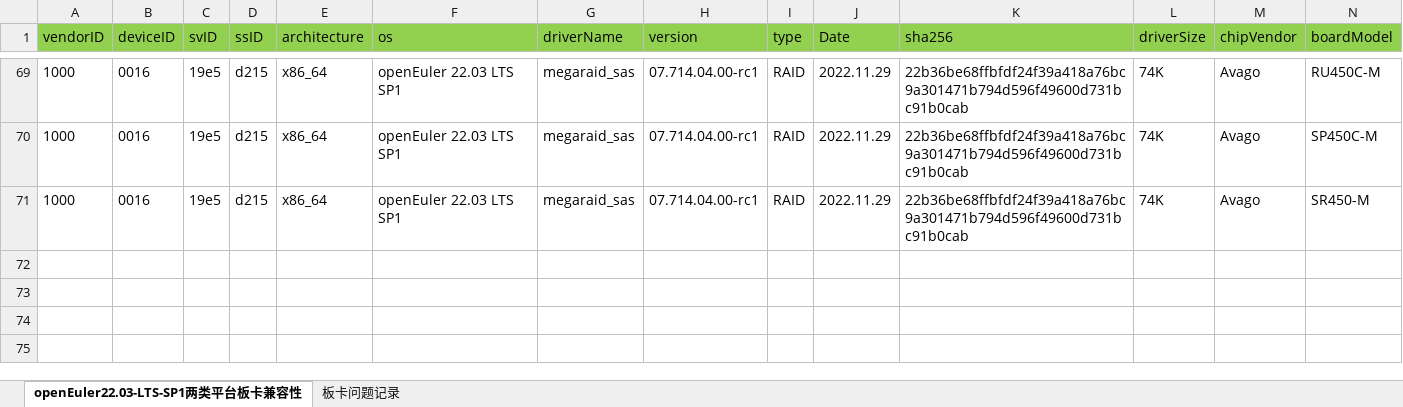
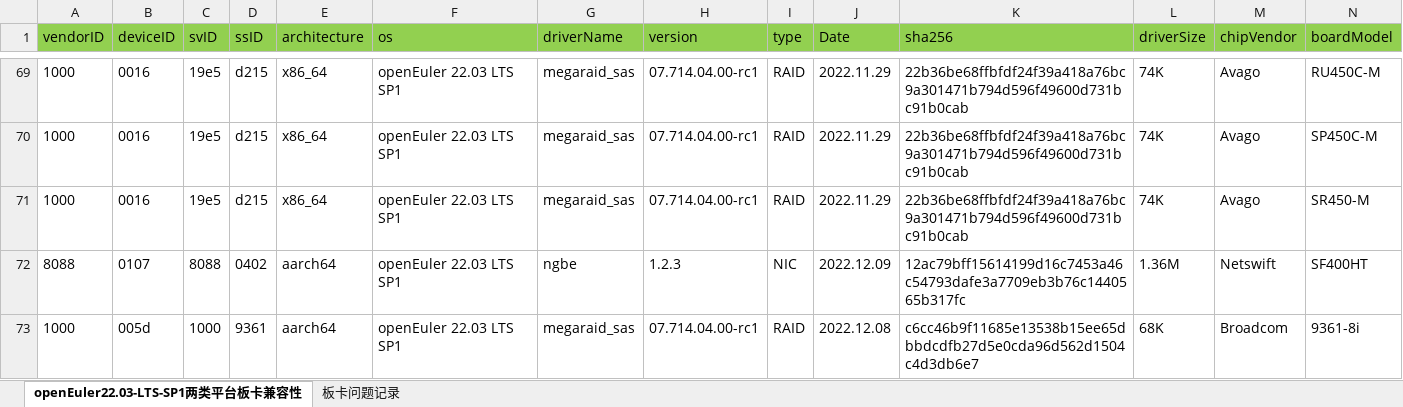
Before and after one commit to tttomorrow/euler-portal, an Excel workbook: data/compatibility/openEuler22.03-LTS-SP1上两类平台板卡兼容清单.xlsx, sheet openEuler22.03-LTS-SP1两类平台板卡兼容性, drawn as a sheet; only a part is shown, gaps mark what is left out; values as stored, in another font and other column widths than the file's, no borders; rows hold the shown columns only; the diff names each change by its address in the sheet, - before the commit and + after, or states it on an @@ line.

Commit message:
add board information

```diff
--- a/data/compatibility/openEuler22.03-LTS-SP1上两类平台板卡兼容清单.xlsx (sheet openEuler22.03-LTS-SP1两类平台板卡兼容性)
+++ b/data/compatibility/openEuler22.03-LTS-SP1上两类平台板卡兼容清单.xlsx (sheet openEuler22.03-LTS-SP1两类平台板卡兼容性)
+row 72: 8088 | 0107 | 8088 | 0402 | aarch64 | openEuler 22.03 LTS SP1 | ngbe | 1.2.3 | NIC | 2022.12.09 | 12ac79bff15614199d16c7453a46c54793dafe3a7709eb3b76c1440565b317fc | 1.36M | Netswift | SF400HT
+row 73: 1000 | 005d | 1000 | 9361 | aarch64 | openEuler 22.03 LTS SP1 | megaraid_sas | 07.714.04.00-rc1 | RAID | 2022.12.08 | c6cc46b9f11685e13538b15ee65dbbdcdfb27d5e0cda96d562d1504c4d3db6e7 | 68K | Broadcom | 9361-8i
```
Also changed, not shown: 4 other files.
